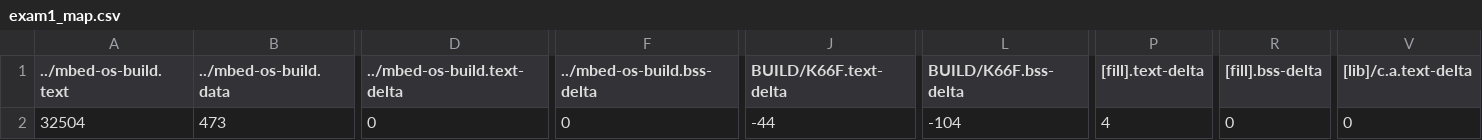
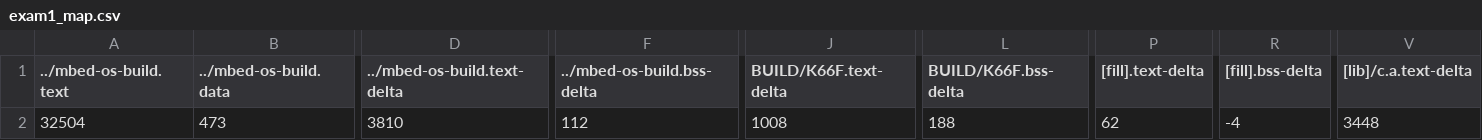
Before and after one commit to leetoby1215/exam01, a CSV file: BUILD/K66F/GCC_ARM/exam1_map.csv, drawn as a sheet; only a part is shown, gaps mark what is left out; the diff names each change by its address in the sheet, - before the commit and + after, or states it on an @@ line.

```diff
--- a/BUILD/K66F/GCC_ARM/exam1_map.csv
+++ b/BUILD/K66F/GCC_ARM/exam1_map.csv
-D2 (../mbed-os-build.text-delta): 0
+D2 (../mbed-os-build.text-delta): 3810
-F2 (../mbed-os-build.bss-delta): 0
+F2 (../mbed-os-build.bss-delta): 112
-J2 (BUILD/K66F.text-delta): -44
+J2 (BUILD/K66F.text-delta): 1008
-L2 (BUILD/K66F.bss-delta): -104
+L2 (BUILD/K66F.bss-delta): 188
-P2 ([fill].text-delta): 4
+P2 ([fill].text-delta): 62
-R2 ([fill].bss-delta): 0
+R2 ([fill].bss-delta): -4
-V2 ([lib]/c.a.text-delta): 0
+V2 ([lib]/c.a.text-delta): 3448
```
Also changed, not shown: 4 other files.
